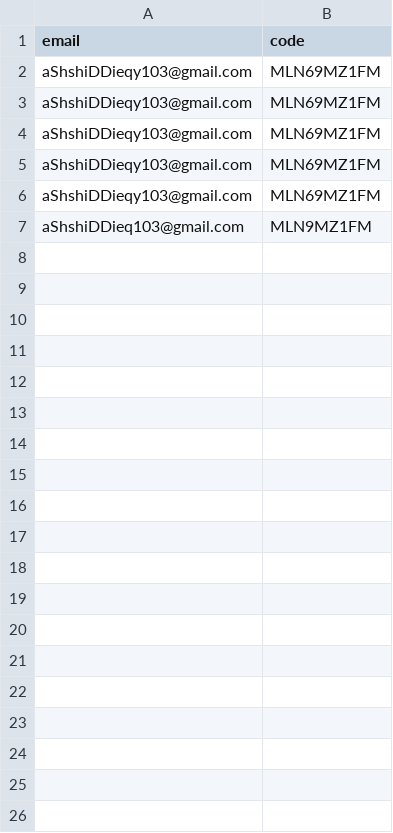
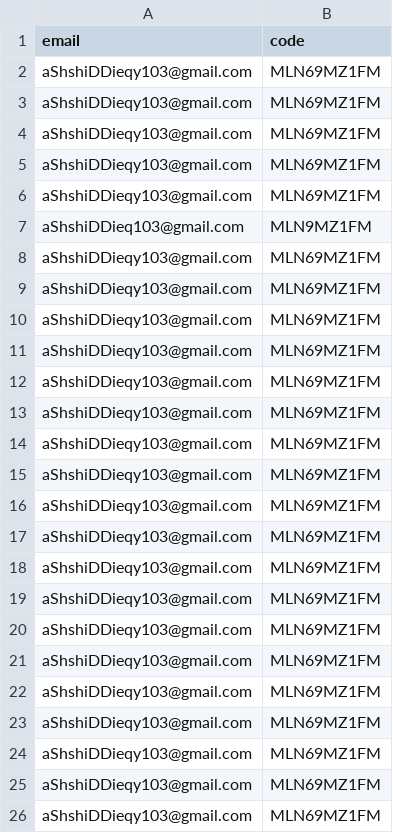
Before and after one commit to MuhammadHasbiAshshiddieqy/test_csv, a CSV file: test.csv, drawn as a sheet; only a part is shown; the diff covers the shown part only; the diff names each change by its address in the sheet, - before the commit and + after, or states it on an @@ line.

```diff
--- a/test.csv
+++ b/test.csv
+row 8: aShshiDDieqy103@gmail.com | MLN69MZ1FM
+row 9: aShshiDDieqy103@gmail.com | MLN69MZ1FM
+row 10: aShshiDDieqy103@gmail.com | MLN69MZ1FM
+row 11: aShshiDDieqy103@gmail.com | MLN69MZ1FM
+row 12: aShshiDDieqy103@gmail.com | MLN69MZ1FM
+row 13: aShshiDDieqy103@gmail.com | MLN69MZ1FM
+row 14: aShshiDDieqy103@gmail.com | MLN69MZ1FM
+row 15: aShshiDDieqy103@gmail.com | MLN69MZ1FM
+row 16: aShshiDDieqy103@gmail.com | MLN69MZ1FM
+row 17: aShshiDDieqy103@gmail.com | MLN69MZ1FM
+row 18: aShshiDDieqy103@gmail.com | MLN69MZ1FM
+row 19: aShshiDDieqy103@gmail.com | MLN69MZ1FM
+row 20: aShshiDDieqy103@gmail.com | MLN69MZ1FM
+row 21: aShshiDDieqy103@gmail.com | MLN69MZ1FM
+row 22: aShshiDDieqy103@gmail.com | MLN69MZ1FM
+row 23: aShshiDDieqy103@gmail.com | MLN69MZ1FM
+row 24: aShshiDDieqy103@gmail.com | MLN69MZ1FM
+row 25: aShshiDDieqy103@gmail.com | MLN69MZ1FM
+row 26: aShshiDDieqy103@gmail.com | MLN69MZ1FM
```
Also changed, not shown: 81 added rows elsewhere in this file.
